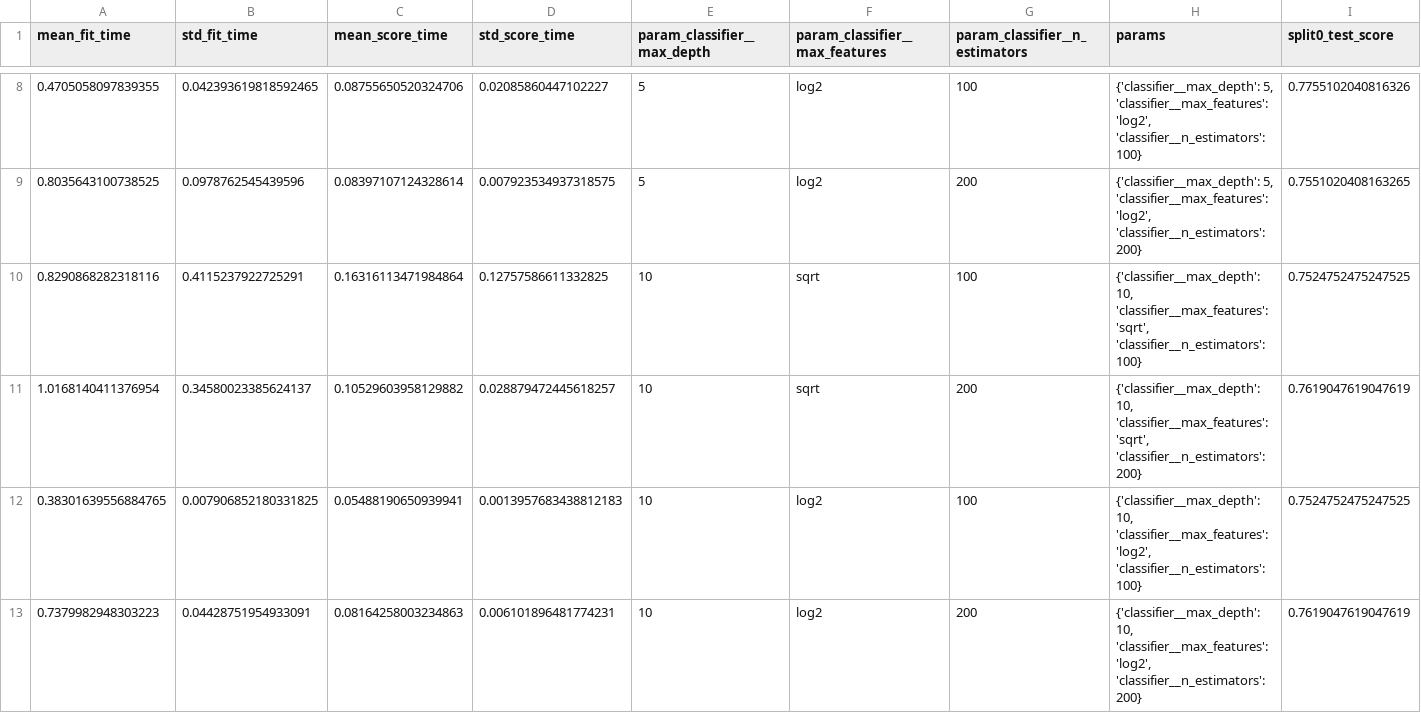
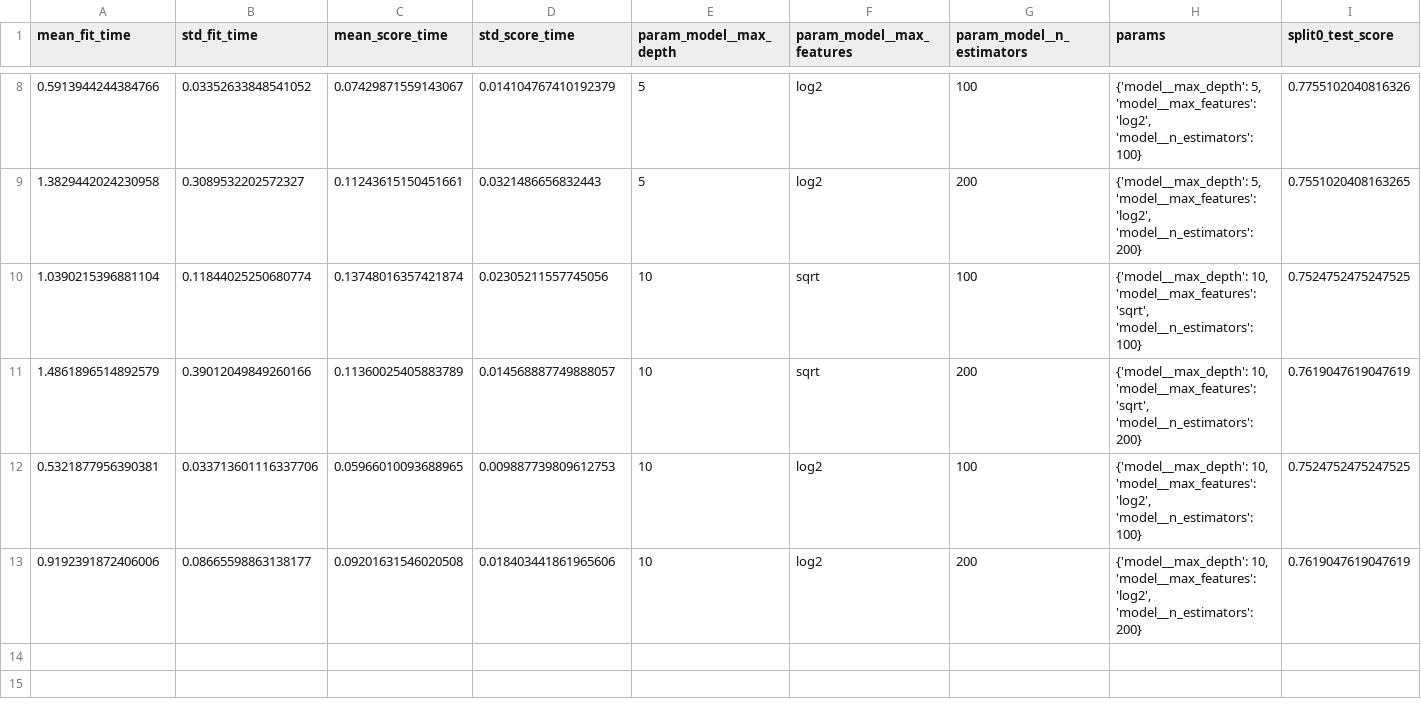
Before and after one commit to rajeevini-k/zepto-data-ai-platform, a CSV file: analytics/random_forest_gridsearch_results.csv, drawn as a sheet; only a part is shown, gaps mark what is left out; the diff covers the shown part only; the diff names each change by its address in the sheet, - before the commit and + after, or states it on an @@ line.

```diff
--- a/analytics/random_forest_gridsearch_results.csv
+++ b/analytics/random_forest_gridsearch_results.csv
-E1: param_classifier__max_depth
+E1: param_model__max_depth
-F1: param_classifier__max_features
+F1: param_model__max_features
-G1: param_classifier__n_estimators
+G1: param_model__n_estimators
-A8 (mean_fit_time): 0.4705058097839355
+A8 (mean_fit_time): 0.5913944244384766
-B8 (std_fit_time): 0.042393619818592465
+B8 (std_fit_time): 0.03352633848541052
-C8 (mean_score_time): 0.08755650520324706
+C8 (mean_score_time): 0.07429871559143067
-D8 (std_score_time): 0.02085860447102227
+D8 (std_score_time): 0.014104767410192379
-H8 (params): {'classifier__max_depth': 5, 'classifier__max_features': 'log2', 'classifier__n_estimators': 100}
+H8 (params): {'model__max_depth': 5, 'model__max_features': 'log2', 'model__n_estimators': 100}
-A9 (mean_fit_time): 0.8035643100738525
+A9 (mean_fit_time): 1.3829442024230958
-B9 (std_fit_time): 0.0978762545439596
+B9 (std_fit_time): 0.3089532202572327
-C9 (mean_score_time): 0.08397107124328614
+C9 (mean_score_time): 0.11243615150451661
-D9 (std_score_time): 0.007923534937318575
+D9 (std_score_time): 0.0321486656832443
-H9 (params): {'classifier__max_depth': 5, 'classifier__max_features': 'log2', 'classifier__n_estimators': 200}
+H9 (params): {'model__max_depth': 5, 'model__max_features': 'log2', 'model__n_estimators': 200}
-A10 (mean_fit_time): 0.8290868282318116
+A10 (mean_fit_time): 1.0390215396881104
-B10 (std_fit_time): 0.4115237922725291
+B10 (std_fit_time): 0.11844025250680774
-C10 (mean_score_time): 0.16316113471984864
+C10 (mean_score_time): 0.13748016357421874
-D10 (std_score_time): 0.12757586611332825
+D10 (std_score_time): 0.02305211557745056
-H10 (params): {'classifier__max_depth': 10, 'classifier__max_features': 'sqrt', 'classifier__n_estimators': 100}
+H10 (params): {'model__max_depth': 10, 'model__max_features': 'sqrt', 'model__n_estimators': 100}
-A11 (mean_fit_time): 1.0168140411376954
+A11 (mean_fit_time): 1.4861896514892579
-B11 (std_fit_time): 0.34580023385624137
+B11 (std_fit_time): 0.39012049849260166
-C11 (mean_score_time): 0.10529603958129882
+C11 (mean_score_time): 0.11360025405883789
-D11 (std_score_time): 0.028879472445618257
+D11 (std_score_time): 0.014568887749888057
-H11 (params): {'classifier__max_depth': 10, 'classifier__max_features': 'sqrt', 'classifier__n_estimators': 200}
+H11 (params): {'model__max_depth': 10, 'model__max_features': 'sqrt', 'model__n_estimators': 200}
-A12 (mean_fit_time): 0.38301639556884765
+A12 (mean_fit_time): 0.5321877956390381
-B12 (std_fit_time): 0.007906852180331825
+B12 (std_fit_time): 0.033713601116337706
-C12 (mean_score_time): 0.05488190650939941
+C12 (mean_score_time): 0.05966010093688965
-D12 (std_score_time): 0.0013957683438812183
+D12 (std_score_time): 0.009887739809612753
-H12 (params): {'classifier__max_depth': 10, 'classifier__max_features': 'log2', 'classifier__n_estimators': 100}
+H12 (params): {'model__max_depth': 10, 'model__max_features': 'log2', 'model__n_estimators': 100}
-A13 (mean_fit_time): 0.7379982948303223
+A13 (mean_fit_time): 0.9192391872406006
-B13 (std_fit_time): 0.04428751954933091
+B13 (std_fit_time): 0.08665598863138177
-C13 (mean_score_time): 0.08164258003234863
+C13 (mean_score_time): 0.09201631546020508
-D13 (std_score_time): 0.006101896481774231
+D13 (std_score_time): 0.018403441861965606
-H13 (params): {'classifier__max_depth': 10, 'classifier__max_features': 'log2', 'classifier__n_estimators': 200}
+H13 (params): {'model__max_depth': 10, 'model__max_features': 'log2', 'model__n_estimators': 200}
```
Also changed, not shown: 30 edited cells elsewhere in this file, analytics/classification_model_comparison.csv, analytics/final_model_summary.csv, 21 other files.
